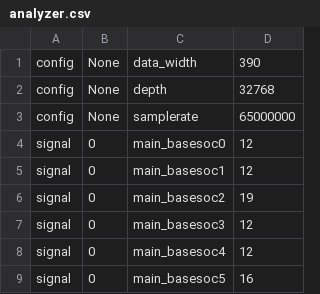
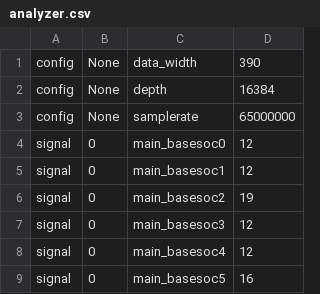
Before and after one commit to chili-chips-ba/uberClock, a CSV file: 2.soc-litex/3.build/analyzer.csv, drawn as a sheet; only a part is shown.

```diff
--- a/2.soc-litex/3.build/analyzer.csv
+++ b/2.soc-litex/3.build/analyzer.csv
@@ -1,3 +1,3 @@
 config,None,data_width,390
-config,None,depth,32768
+config,None,depth,16384
 config,None,samplerate,65000000
```
Also changed, not shown: 10 other files.
